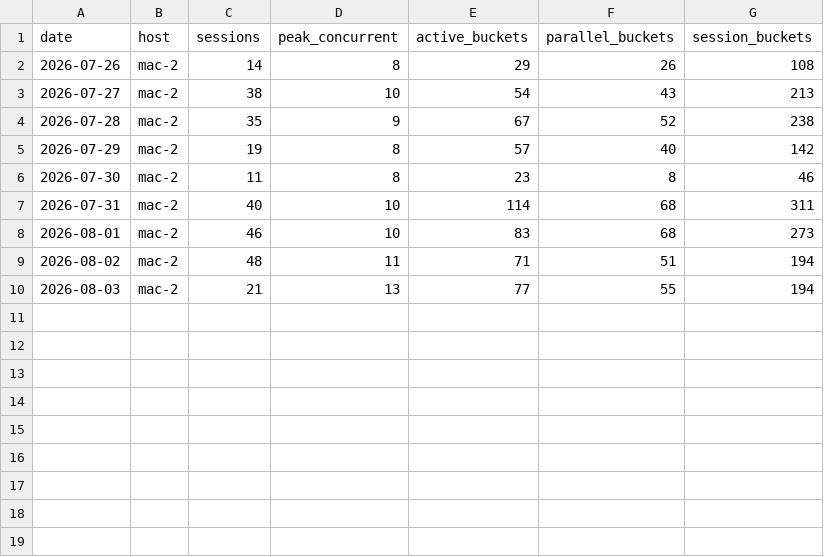
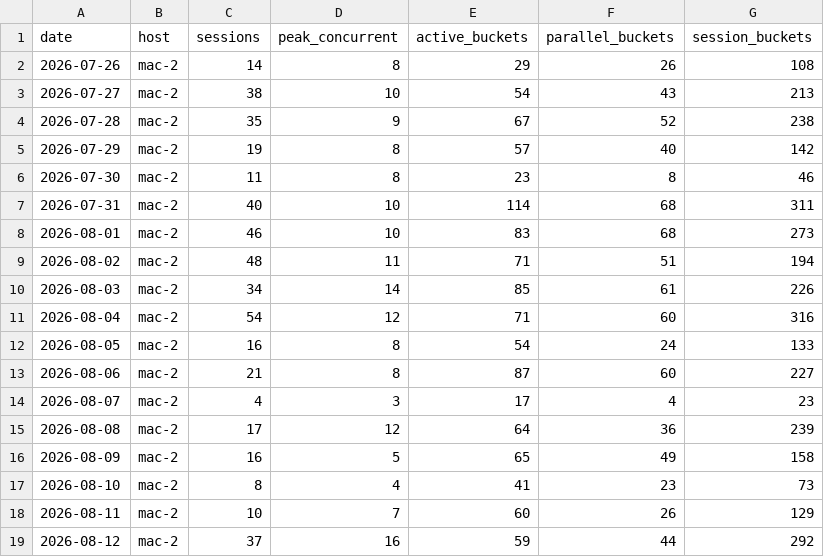
Before and after one commit to actions-gateway/github-actions-gateway, a CSV file: claude-usage/data/session_metrics.csv, drawn as a sheet.

```diff
--- a/claude-usage/data/session_metrics.csv
+++ b/claude-usage/data/session_metrics.csv
@@ -9,2 +9,11 @@ date,host,sessions,peak_concurrent,active_buckets,parallel_buckets,session_bucke
 2026-08-02,mac-2,48,11,71,51,194
-2026-08-03,mac-2,21,13,77,55,194
+2026-08-03,mac-2,34,14,85,61,226
+2026-08-04,mac-2,54,12,71,60,316
+2026-08-05,mac-2,16,8,54,24,133
+2026-08-06,mac-2,21,8,87,60,227
+2026-08-07,mac-2,4,3,17,4,23
+2026-08-08,mac-2,17,12,64,36,239
+2026-08-09,mac-2,16,5,65,49,158
+2026-08-10,mac-2,8,4,41,23,73
+2026-08-11,mac-2,10,7,60,26,129
+2026-08-12,mac-2,37,16,59,44,292
```
Also changed, not shown: claude-usage/data/git_metrics.csv, claude-usage/data/model_daily.csv, 17 other files.
